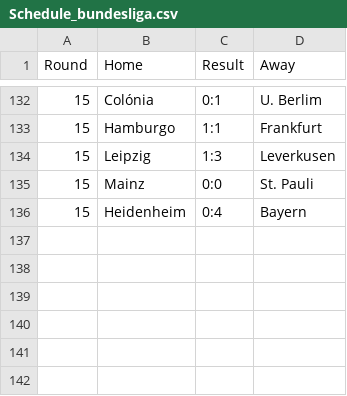
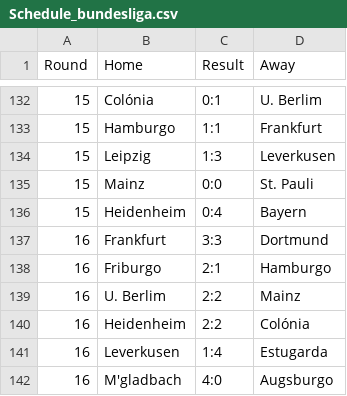
Before and after one commit to Boehme23/Website, a CSV file: Futebol Portugues/Schedule_bundesliga.csv, drawn as a sheet; only a part is shown, gaps mark what is left out.

```diff
--- a/Futebol Portugues/Schedule_bundesliga.csv
+++ b/Futebol Portugues/Schedule_bundesliga.csv
@@ -136 +136,7 @@ Round,Home,Result,Away
 15,Heidenheim,0:4,Bayern
+16,Frankfurt,3:3,Dortmund
+16,Friburgo,2:1,Hamburgo
+16,U. Berlim,2:2,Mainz
+16,Heidenheim,2:2,Colónia
+16,Leverkusen,1:4,Estugarda
+16,M'gladbach,4:0,Augsburgo
```
Also changed, not shown: Futebol Portugues/All_Schedule_Combined.csv, Futebol Portugues/Schedule_eredivisie.csv, 18 other files.
